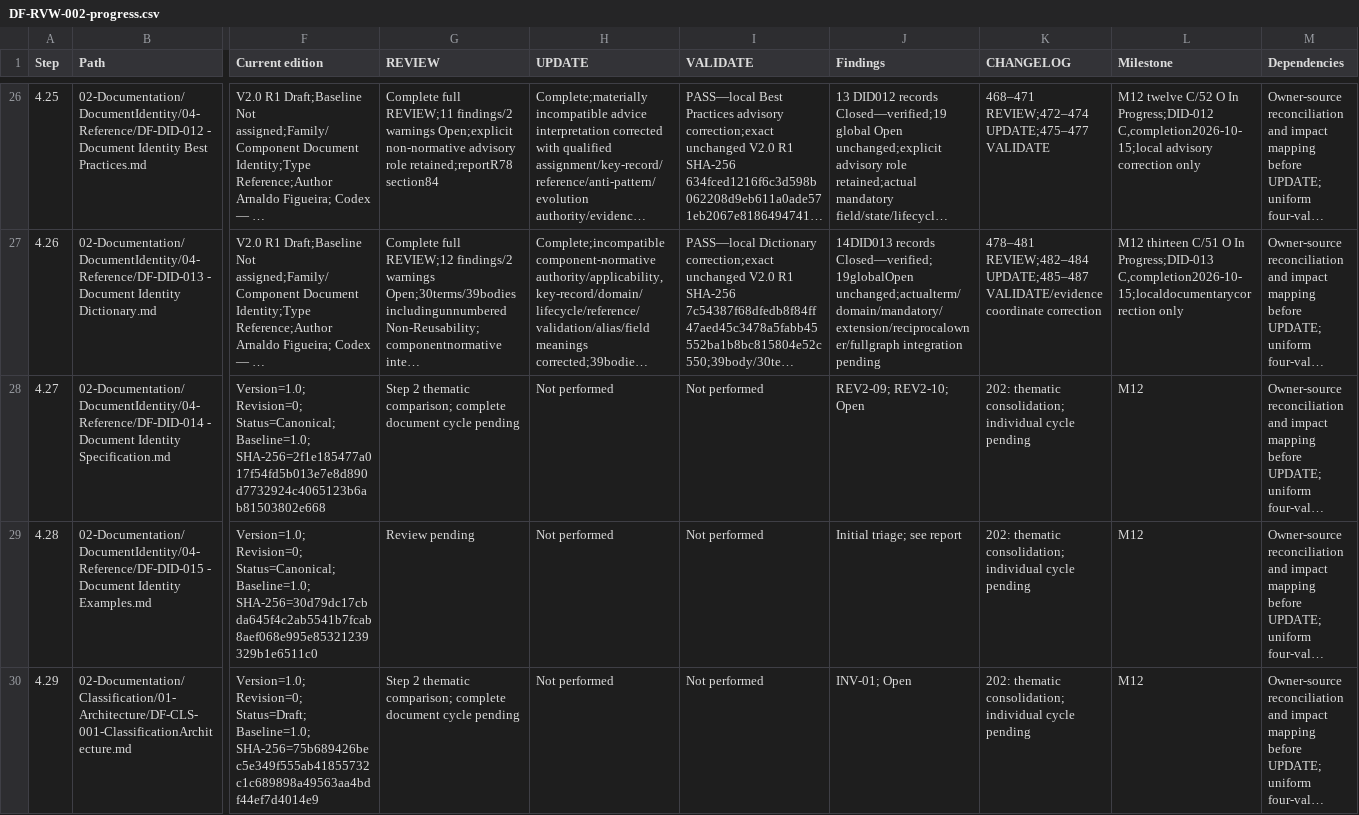
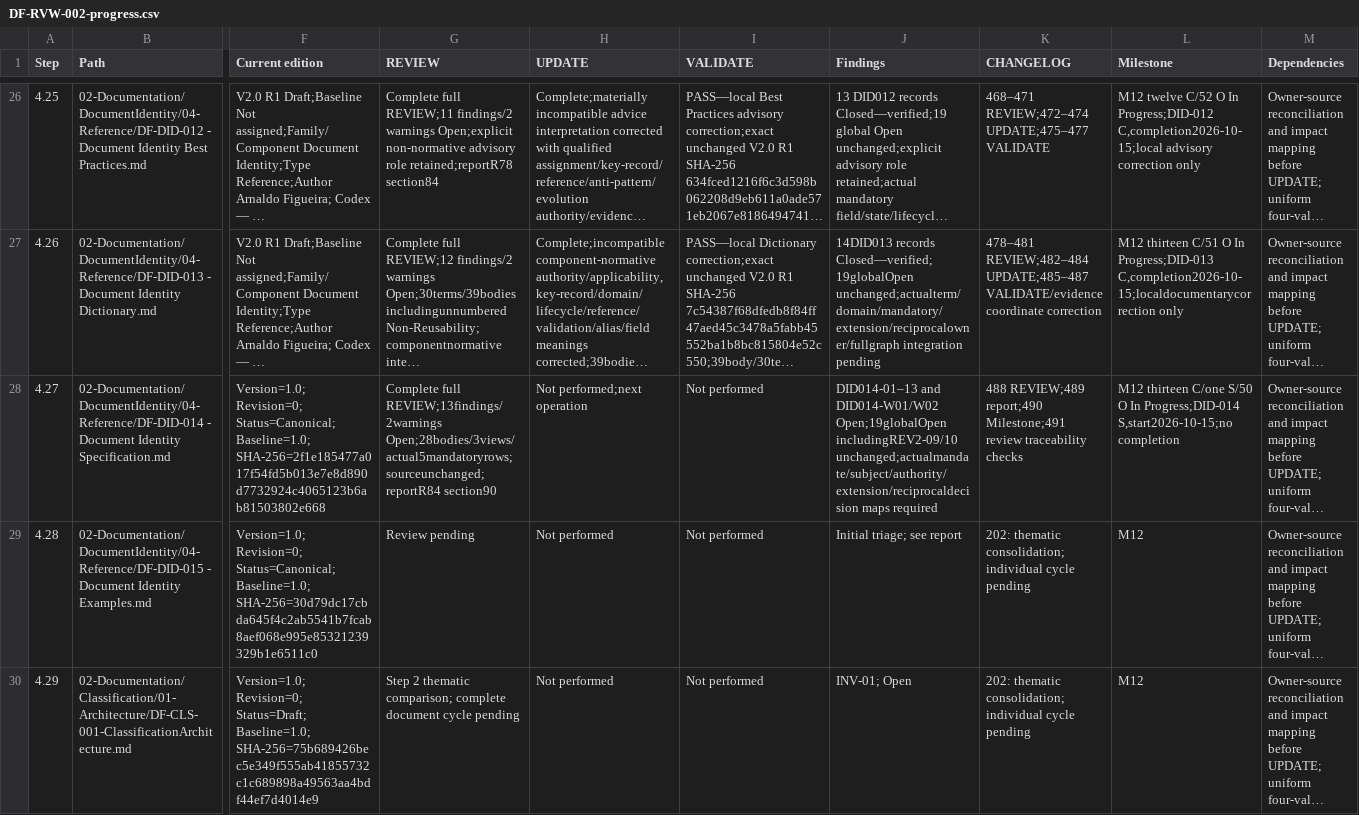
Before and after one commit to afigfigueira/documentation-framework, a CSV file: 03-Governance/Reviews/04-Reference/DF-RVW-002-assets/DF-RVW-002-progress.csv, drawn as a sheet; only a part is shown, gaps mark what is left out; long unchanged cells end in …; the diff names each change by its address in the sheet, - before the commit and + after, or states it on an @@ line.

Commit message:
Review of DF-DID-014 — Document Identity Specification

```diff
--- a/03-Governance/Reviews/04-Reference/DF-RVW-002-assets/DF-RVW-002-progress.csv
+++ b/03-Governance/Reviews/04-Reference/DF-RVW-002-assets/DF-RVW-002-progress.csv
-G28 (REVIEW): Step 2 thematic comparison; complete document cycle pending
+G28 (REVIEW): Complete full REVIEW;13findings/2warnings Open;28bodies/3views/actual5mandatoryrows;sourceunchanged;reportR84 section90
-H28 (UPDATE): Not performed
+H28 (UPDATE): Not performed;next operation
-J28 (Findings): REV2-09; REV2-10; Open
+J28 (Findings): DID014-01–13 and DID014-W01/W02 Open;19globalOpen includingREV2-09/10 unchanged;actualmandate/subject/authority/extension/reciprocaldecision maps required
-K28 (CHANGELOG): 202: thematic consolidation; individual cycle pending
+K28 (CHANGELOG): 488 REVIEW;489 report;490 Milestone;491 review traceability checks
-L28 (Milestone): M12
+L28 (Milestone): M12 thirteen C/one S/50 O In Progress;DID-014 S,start2026-10-15;no completion
```
Also changed, not shown: 7 other files.
